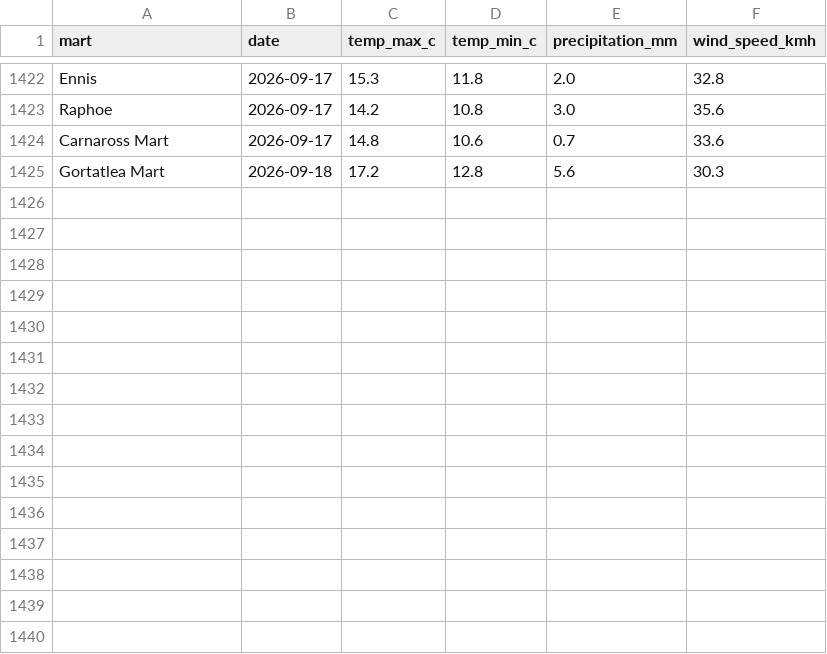
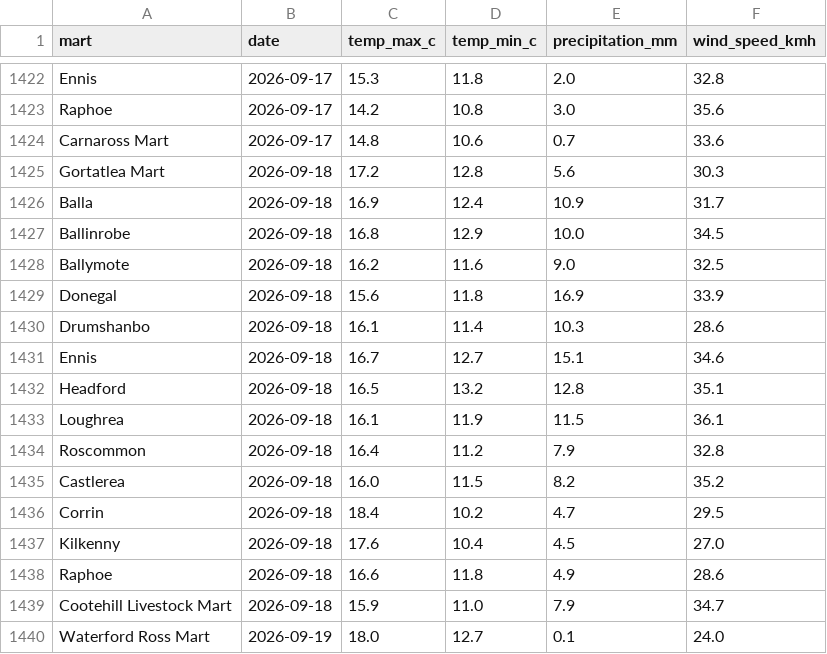
Before and after one commit to JohnScanlan/MartIndex, a CSV file: weather_cache.csv, drawn as a sheet; only a part is shown, gaps mark what is left out.

Commit message:
Daily data update 2026-09-19

```diff
--- a/weather_cache.csv
+++ b/weather_cache.csv
@@ -1425 +1425,16 @@ Carnaross Mart,2026-09-17,14.8,10.6,0.7,33.6
 Gortatlea Mart,2026-09-18,17.2,12.8,5.6,30.3
+Balla,2026-09-18,16.9,12.4,10.9,31.7
+Ballinrobe,2026-09-18,16.8,12.9,10.0,34.5
+Ballymote,2026-09-18,16.2,11.6,9.0,32.5
+Donegal,2026-09-18,15.6,11.8,16.9,33.9
+Drumshanbo,2026-09-18,16.1,11.4,10.3,28.6
+Ennis,2026-09-18,16.7,12.7,15.1,34.6
+Headford,2026-09-18,16.5,13.2,12.8,35.1
+Loughrea,2026-09-18,16.1,11.9,11.5,36.1
+Roscommon,2026-09-18,16.4,11.2,7.9,32.8
+Castlerea,2026-09-18,16.0,11.5,8.2,35.2
+Corrin,2026-09-18,18.4,10.2,4.7,29.5
+Kilkenny,2026-09-18,17.6,10.4,4.5,27.0
+Raphoe,2026-09-18,16.6,11.8,4.9,28.6
+Cootehill Livestock Mart,2026-09-18,15.9,11.0,7.9,34.7
+Waterford Ross Mart,2026-09-19,18.0,12.7,0.1,24.0
```
Also changed, not shown: 1 other file.
